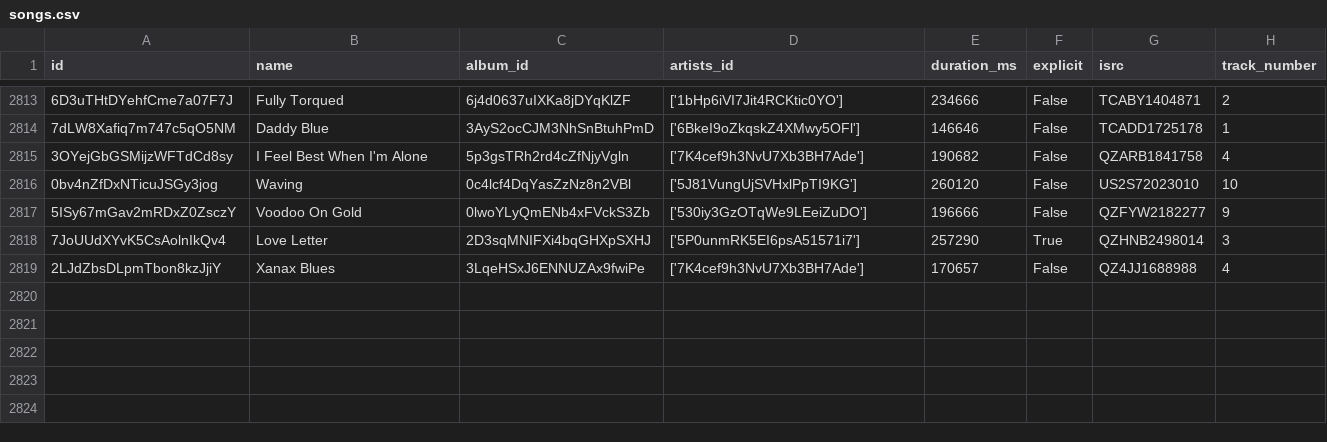
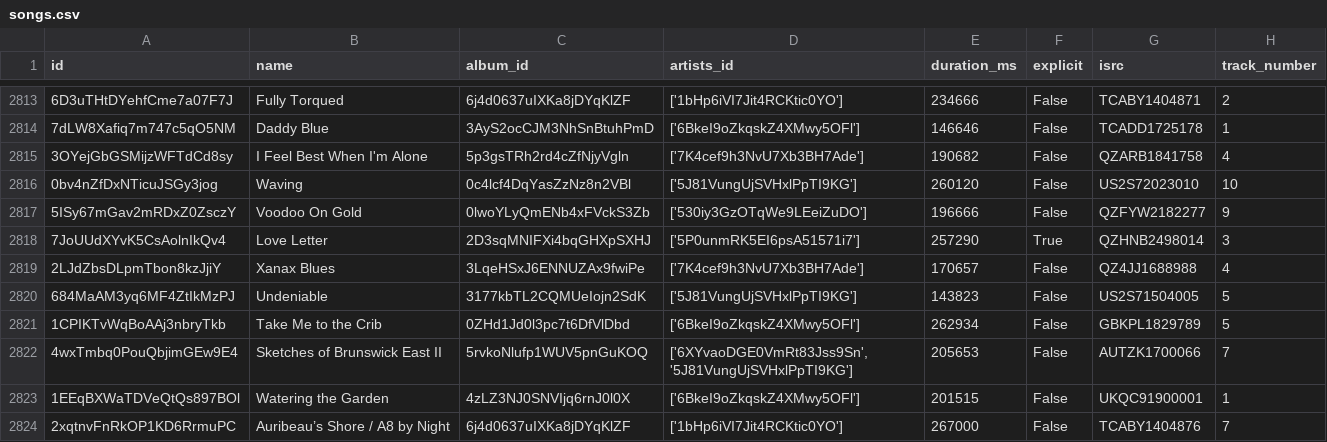
Before and after one commit to iochoa808/SpotifyData, a CSV file: data/songs.csv, drawn as a sheet; only a part is shown, gaps mark what is left out; the diff names each change by its address in the sheet, - before the commit and + after, or states it on an @@ line.

```diff
--- a/data/songs.csv
+++ b/data/songs.csv
+row 2820: 684MaAM3yq6MF4ZtIkMzPJ | Undeniable | 3177kbTL2CQMUeIojn2SdK | ['5J81VungUjSVHxlPpTI9KG'] | 143823 | False | US2S71504005 | 5
+row 2821: 1CPIKTvWqBoAAj3nbryTkb | Take Me to the Crib | 0ZHd1Jd0l3pc7t6DfVlDbd | ['6BkeI9oZkqskZ4XMwy5OFl'] | 262934 | False | GBKPL1829789 | 5
+row 2822: 4wxTmbq0PouQbjimGEw9E4 | Sketches of Brunswick East II | 5rvkoNlufp1WUV5pnGuKOQ | ['6XYvaoDGE0VmRt83Jss9Sn', '5J81VungUjSVHxlPpTI9KG'] | 205653 | False | AUTZK1700066 | 7
+row 2823: 1EEqBXWaTDVeQtQs897BOl | Watering the Garden | 4zLZ3NJ0SNVIjq6rnJ0l0X | ['6BkeI9oZkqskZ4XMwy5OFl'] | 201515 | False | UKQC91900001 | 1
+row 2824: 2xqtnvFnRkOP1KD6RrmuPC | Auribeau’s Shore / A8 by Night | 6j4d0637uIXKa8jDYqKlZF | ['1bHp6iVI7Jit4RCKtic0YO'] | 267000 | False | TCABY1404876 | 7
```
Also changed, not shown: data/albums.csv, data/recently_played.csv.
